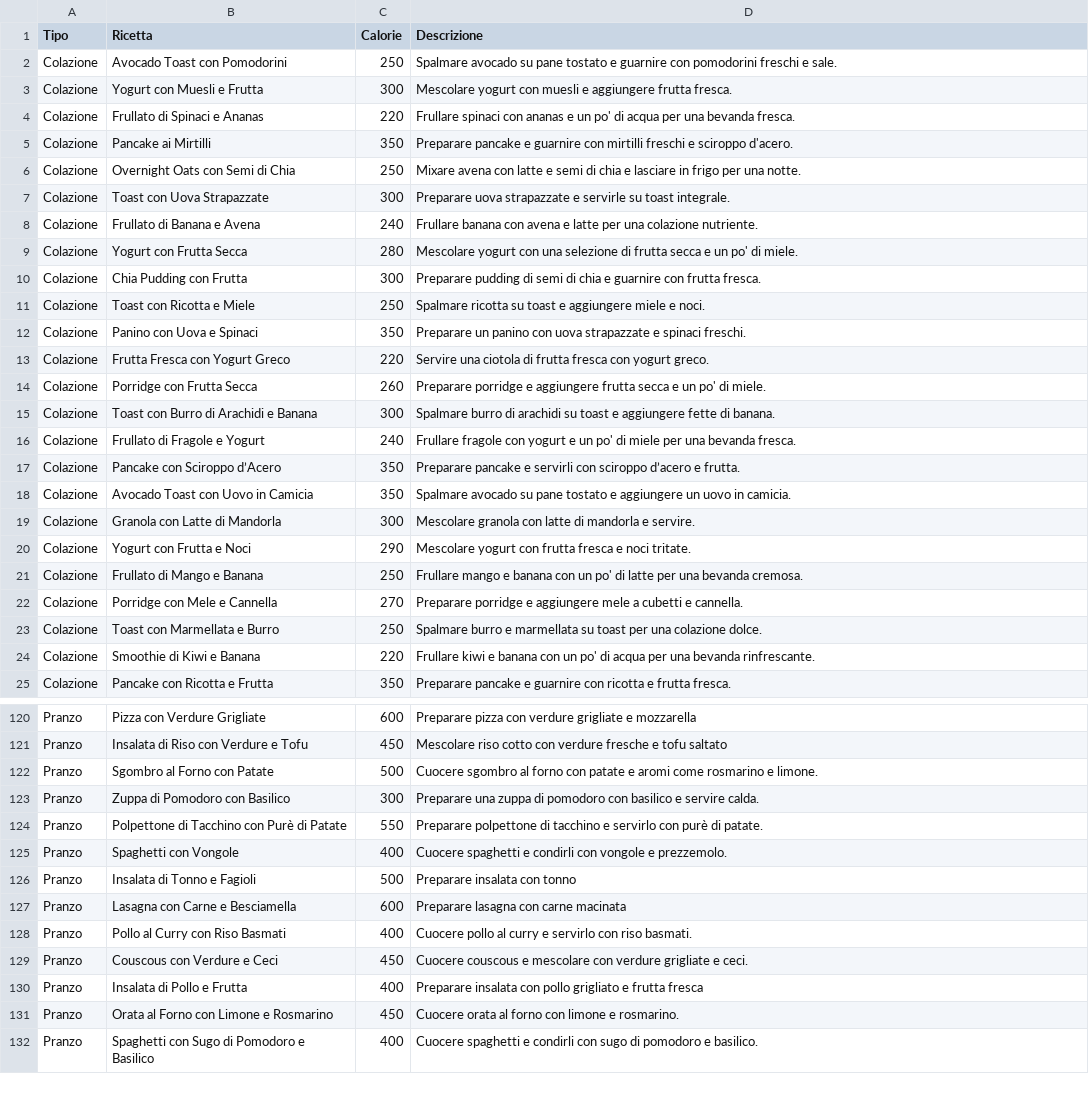
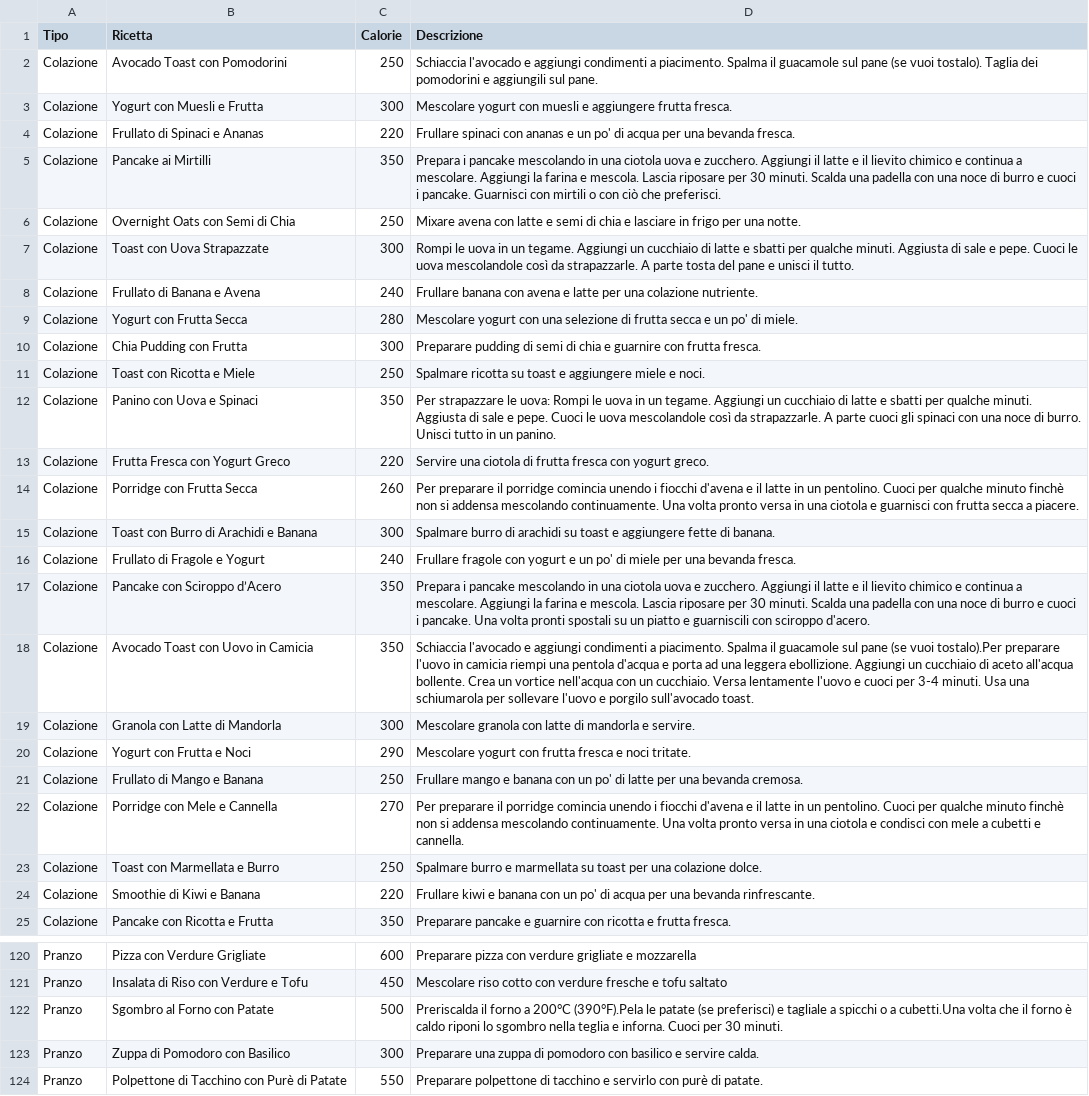
Before and after one commit to SimonaContaldi99/Progetto-Programmazione-, a CSV file: progetto programmazione/ricette_passaggi.csv, drawn as a sheet; only a part is shown, gaps mark what is left out; the shorter side is filled out with more unchanged rows.

```diff
--- a/progetto programmazione/ricette_passaggi.csv
+++ b/progetto programmazione/ricette_passaggi.csv
@@ -1,8 +1,8 @@
 Tipo,Ricetta,Calorie,Descrizione
-Colazione,Avocado Toast con Pomodorini,250,Spalmare avocado su pane tostato e guarnire con pomodorini freschi e sale.
+Colazione,Avocado Toast con Pomodorini,250,"Schiaccia l'avocado e aggiungi condimenti a piacimento. Spalma il guacamole sul pane (se vuoi tostalo). Taglia dei pomodorini e aggiungili sul pane."
 Colazione,Yogurt con Muesli e Frutta,300,Mescolare yogurt con muesli e aggiungere frutta fresca.
 Colazione,Frullato di Spinaci e Ananas,220,Frullare spinaci con ananas e un po' di acqua per una bevanda fresca.
-Colazione,Pancake ai Mirtilli,350,Preparare pancake e guarnire con mirtilli freschi e sciroppo d'acero.
+Colazione,Pancake ai Mirtilli,350,Prepara i pancake mescolando in una ciotola uova e zucchero. Aggiungi il latte e il lievito chimico e continua a mescolare. Aggiungi la farina e mescola. Lascia riposare per 30 minuti. Scalda una padella con una noce di burro e cuoci i pancake. Guarnisci con mirtili o con ciò che preferisci.
 Colazione,Overnight Oats con Semi di Chia,250,Mixare avena con latte e semi di chia e lasciare in frigo per una notte.
-Colazione,Toast con Uova Strapazzate,300,Preparare uova strapazzate e servirle su toast integrale.
+Colazione,Toast con Uova Strapazzate,300,Rompi le uova in un tegame. Aggiungi un cucchiaio di latte e sbatti per qualche minuti. Aggiusta di sale e pepe. Cuoci le uova mescolandole così da strapazzarle. A parte tosta del pane e unisci il tutto.
 Colazione,Frullato di Banana e Avena,240,Frullare banana con avena e latte per una colazione nutriente.
@@ -11,9 +11,9 @@ Colazione,Chia Pudding con Frutta,300,Preparare pudding di semi di chia e guarni
 Colazione,Toast con Ricotta e Miele,250,Spalmare ricotta su toast e aggiungere miele e noci.
-Colazione,Panino con Uova e Spinaci,350,Preparare un panino con uova strapazzate e spinaci freschi.
+Colazione,Panino con Uova e Spinaci,350,Per strapazzare le uova: Rompi le uova in un tegame. Aggiungi un cucchiaio di latte e sbatti per qualche minuti. Aggiusta di sale e pepe. Cuoci le uova mescolandole così da strapazzarle. A parte cuoci gli spinaci con una noce di burro. Unisci tutto in un panino.
 Colazione,Frutta Fresca con Yogurt Greco,220,Servire una ciotola di frutta fresca con yogurt greco.
-Colazione,Porridge con Frutta Secca,260,Preparare porridge e aggiungere frutta secca e un po' di miele.
+Colazione,Porridge con Frutta Secca,260,Per preparare il porridge comincia unendo i fiocchi d'avena e il latte in un pentolino. Cuoci per qualche minuto finchè non si addensa mescolando continuamente. Una volta pronto versa in una ciotola e guarnisci con frutta secca a piacere.
 Colazione,Toast con Burro di Arachidi e Banana,300,Spalmare burro di arachidi su toast e aggiungere fette di banana.
 Colazione,Frullato di Fragole e Yogurt,240,Frullare fragole con yogurt e un po' di miele per una bevanda fresca.
-Colazione,Pancake con Sciroppo d’Acero,350,Preparare pancake e servirli con sciroppo d’acero e frutta.
-Colazione,Avocado Toast con Uovo in Camicia,350,Spalmare avocado su pane tostato e aggiungere un uovo in camicia.
+Colazione,Pancake con Sciroppo d’Acero,350,Prepara i pancake mescolando in una ciotola uova e zucchero. Aggiungi il latte e il lievito chimico e continua a mescolare. Aggiungi la farina e mescola. Lascia riposare per 30 minuti. Scalda una padella con una noce di burro e cuoci i pancake. Una volta pronti spostali su un piatto e guarniscili con sciroppo d'acero.
+Colazione,Avocado Toast con Uovo in Camicia,350,Schiaccia l'avocado e aggiungi condimenti a piacimento. Spalma il guacamole sul pane (se vuoi tostalo).Per preparare l'uovo in camicia riempi una pentola d'acqua e porta ad una leggera ebollizione. Aggiungi un  cucchiaio di aceto all'acqua bollente. Crea un vortice nell'acqua con un cucchiaio. Versa lentamente l'uovo e cuoci per 3-4 minuti. Usa una schiumarola per sollevare l'uovo e porgilo sull'avocado toast.
 Colazione,Granola con Latte di Mandorla,300,Mescolare granola con latte di mandorla e servire.
@@ -21,3 +21,3 @@ Colazione,Yogurt con Frutta e Noci,290,Mescolare yogurt con frutta fresca e noci
 Colazione,Frullato di Mango e Banana,250,Frullare mango e banana con un po' di latte per una bevanda cremosa.
-Colazione,Porridge con Mele e Cannella,270,Preparare porridge e aggiungere mele a cubetti e cannella.
+Colazione,Porridge con Mele e Cannella,270,Per preparare il porridge comincia unendo i fiocchi d'avena e il latte in un pentolino. Cuoci per qualche minuto finchè non si addensa mescolando continuamente. Una volta pronto versa in una ciotola e condisci con mele a cubetti e cannella.
 Colazione,Toast con Marmellata e Burro,250,Spalmare burro e marmellata su toast per una colazione dolce.
@@ -121,3 +121,3 @@ Pranzo,Pizza con Verdure Grigliate,600,Preparare pizza con verdure grigliate e m
 Pranzo,Insalata di Riso con Verdure e Tofu,450,Mescolare riso cotto con verdure fresche e tofu saltato
-Pranzo,Sgombro al Forno con Patate,500,Cuocere sgombro al forno con patate e aromi come rosmarino e limone.
+Pranzo,Sgombro al Forno con Patate,500,Preriscalda il forno a 200°C (390°F).Pela le patate (se preferisci) e tagliale a spicchi o a cubetti.Una volta che il forno è caldo riponi lo sgombro nella teglia e inforna. Cuoci per 30 minuti.
 Pranzo,Zuppa di Pomodoro con Basilico,300,Preparare una zuppa di pomodoro con basilico e servire calda.
```
Also changed, not shown: 7 other files.
